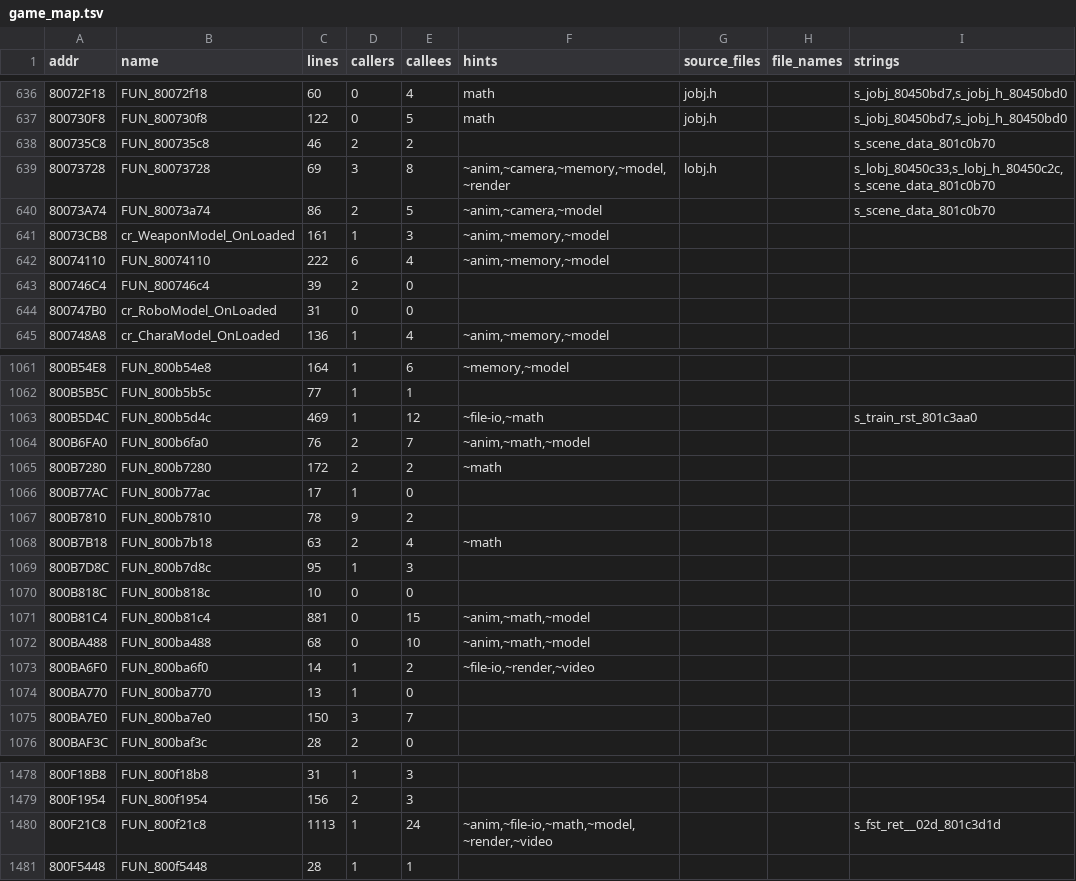
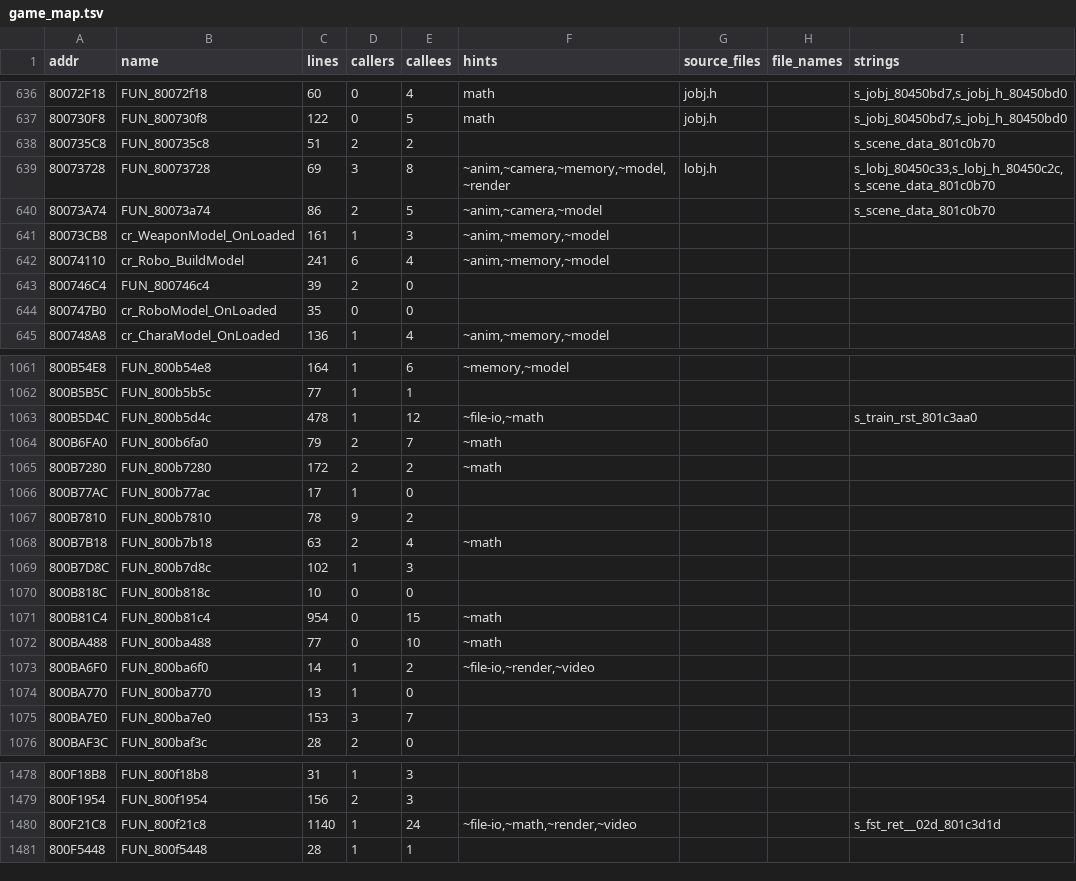
Before and after one commit to YourLocalDundee/custom-robo-decomp, a TSV file: symbols/game_map.tsv, drawn as a sheet; only a part is shown, gaps mark what is left out; the diff covers the shown part only.

Commit message:
Robo skeletons decoded: joint roles, custom skeletons in mods
- cr_Robo_BuildModel (0x80074110) builds a robo: block C = 19 joint role paths (head, 2 x 4-bone arms,
  2 x 4-bone legs, upper/lower body), block B = one path to a joint whose material is kept, block A =
  0x20 limb floats read by the procedural arm/leg code, block D = extra paths (unused by robos).
  cr_RoboModel_OnLoaded only relocates and stores the entry (format doc corrected)
- tools/robo_joints.py: decode / re-encode paths (170/170 robo entries byte-identical, selftest in
  from_scratch), roles.json for any robo
- make_mod.py: <model>.roles.json (+ optional A_from) rebuilds blocks B/C for a new skeleton; a changed
  skeleton without one is refused with the command to start one
- iso_patch.py diff merges back-to-back copies (skeleton swap patch 3 MB -> 32 KB)
- cr_ types: cr_ModelDesc, cr_RoboEntryHeader, cr_RoboEntrySlot; globals cr_g_RoboEntries,
  cr_g_CurrentRobo, cr_g_CurrentLimbParams; names cr_Robo_BuildModel, cr_Robo_SetCurrentPointers
- docs: model_entry.md (blocks, roles table), MODDING.md (different skeleton), plan.md step 25

```diff
--- a/symbols/game_map.tsv
+++ b/symbols/game_map.tsv
@@ -637,3 +637,3 @@ addr	name	lines	callers	callees	hints	source_files	file_names	strings
 800730F8	FUN_800730f8	122	0	5	math	jobj.h		s_jobj_80450bd7,s_jobj_h_80450bd0
-800735C8	FUN_800735c8	46	2	2				s_scene_data_801c0b70
+800735C8	FUN_800735c8	51	2	2				s_scene_data_801c0b70
 80073728	FUN_80073728	69	3	8	~anim,~camera,~memory,~model,~render	lobj.h		s_lobj_80450c33,s_lobj_h_80450c2c,s_scene_data_801c0b70
@@ -641,5 +641,5 @@ addr	name	lines	callers	callees	hints	source_files	file_names	strings
 80073CB8	cr_WeaponModel_OnLoaded	161	1	3	~anim,~memory,~model			
-80074110	FUN_80074110	222	6	4	~anim,~memory,~model			
+80074110	cr_Robo_BuildModel	241	6	4	~anim,~memory,~model			
 800746C4	FUN_800746c4	39	2	0				
-800747B0	cr_RoboModel_OnLoaded	31	0	0				
+800747B0	cr_RoboModel_OnLoaded	35	0	0				
 800748A8	cr_CharaModel_OnLoaded	136	1	4	~anim,~memory,~model			
@@ -1062,4 +1062,4 @@ addr	name	lines	callers	callees	hints	source_files	file_names	strings
 800B5B5C	FUN_800b5b5c	77	1	1				
-800B5D4C	FUN_800b5d4c	469	1	12	~file-io,~math			s_train_rst_801c3aa0
-800B6FA0	FUN_800b6fa0	76	2	7	~anim,~math,~model			
+800B5D4C	FUN_800b5d4c	478	1	12	~file-io,~math			s_train_rst_801c3aa0
+800B6FA0	FUN_800b6fa0	79	2	7	~math			
 800B7280	FUN_800b7280	172	2	2	~math			
@@ -1068,9 +1068,9 @@ addr	name	lines	callers	callees	hints	source_files	file_names	strings
 800B7B18	FUN_800b7b18	63	2	4	~math			
-800B7D8C	FUN_800b7d8c	95	1	3				
+800B7D8C	FUN_800b7d8c	102	1	3				
 800B818C	FUN_800b818c	10	0	0				
-800B81C4	FUN_800b81c4	881	0	15	~anim,~math,~model			
-800BA488	FUN_800ba488	68	0	10	~anim,~math,~model			
+800B81C4	FUN_800b81c4	954	0	15	~math			
+800BA488	FUN_800ba488	77	0	10	~math			
 800BA6F0	FUN_800ba6f0	14	1	2	~file-io,~render,~video			
 800BA770	FUN_800ba770	13	1	0				
-800BA7E0	FUN_800ba7e0	150	3	7				
+800BA7E0	FUN_800ba7e0	153	3	7				
 800BAF3C	FUN_800baf3c	28	2	0				
@@ -1479,3 +1479,3 @@ addr	name	lines	callers	callees	hints	source_files	file_names	strings
 800F1954	FUN_800f1954	156	2	3				
-800F21C8	FUN_800f21c8	1113	1	24	~anim,~file-io,~math,~model,~render,~video			s_fst_ret__02d_801c3d1d
+800F21C8	FUN_800f21c8	1140	1	24	~file-io,~math,~render,~video			s_fst_ret__02d_801c3d1d
 800F5448	FUN_800f5448	28	1	1				
```
Also changed, not shown: 27 edited cells elsewhere in this file, 13 other files.
